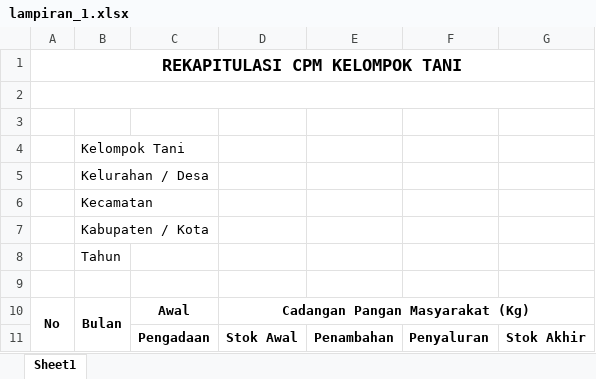
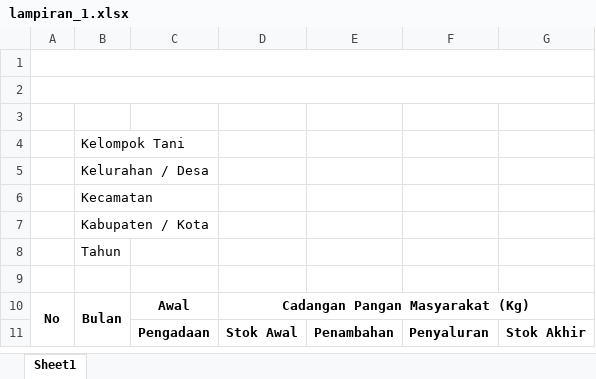
Before and after one commit to baffie/sicdp2019, an Excel workbook: template_excel/lampiran_1.xlsx, sheet Sheet1, drawn as a sheet; values as stored, in another font and other column widths than the file's, no borders; charts and pictures not drawn; the diff names each change by its address in the sheet, - before the commit and + after, or states it on an @@ line.

```diff
--- a/template_excel/lampiran_1.xlsx (sheet Sheet1)
+++ b/template_excel/lampiran_1.xlsx (sheet Sheet1)
-A1: REKAPITULASI CPM KELOMPOK TANI
+A1: (empty)
```
Also changed, not shown: charts or pictures, 23 other files.
